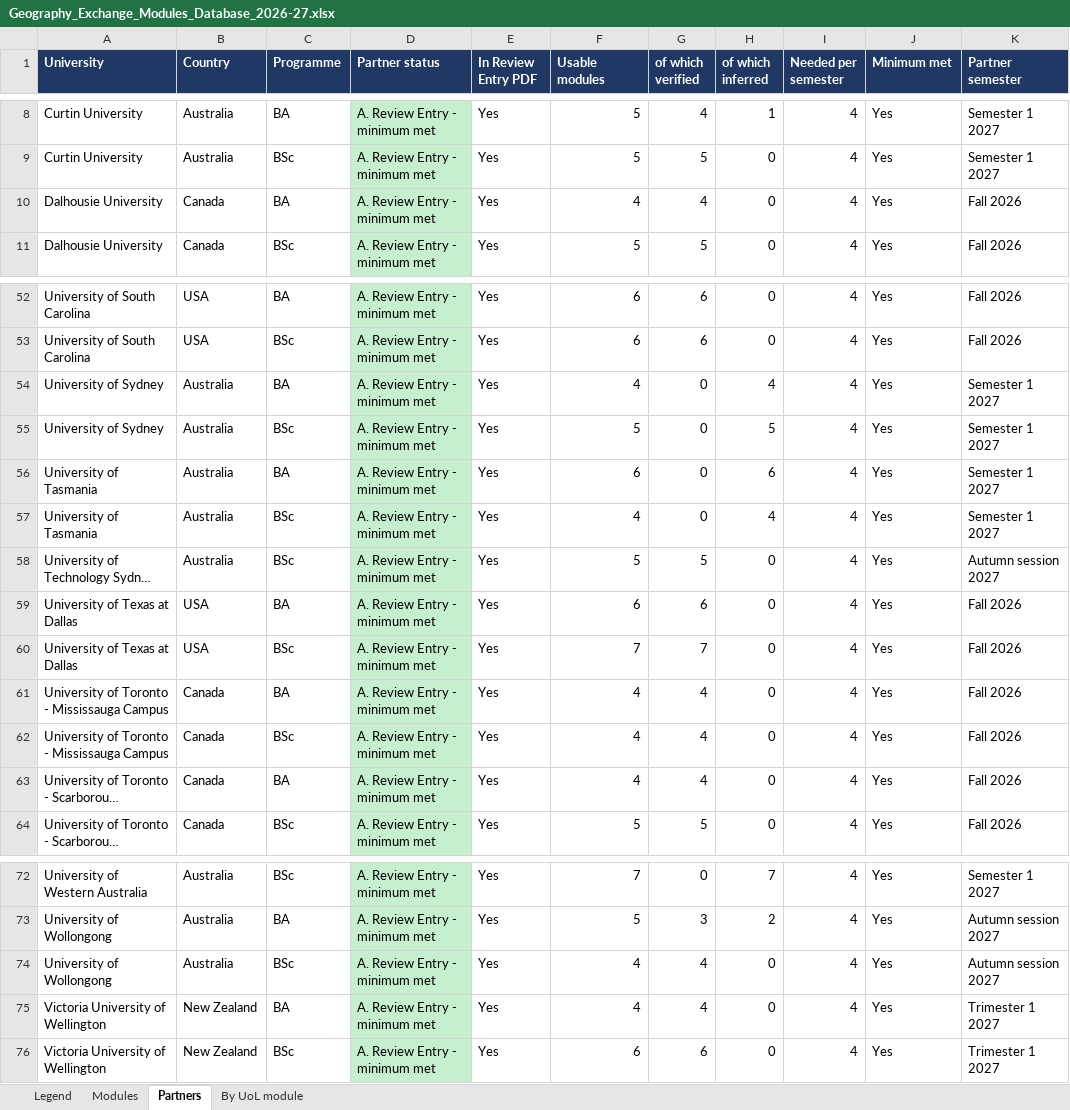
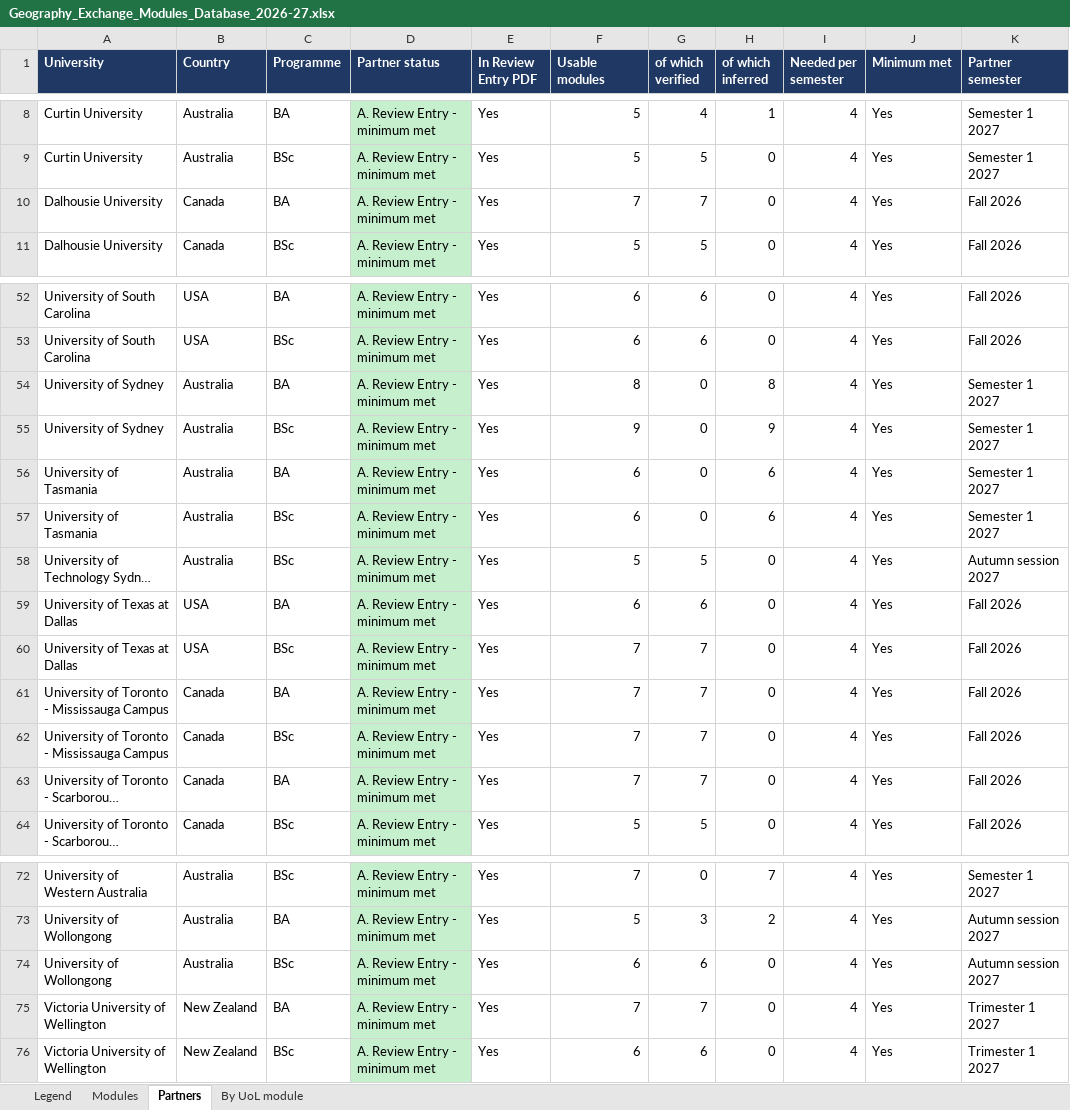
Before and after one commit to g-filomena/GeoMason-light, an Excel workbook: curriculum_mapping_2026-27/Geography_Exchange_Modules_Database_2026-27.xlsx, sheet Partners, drawn as a sheet; only a part is shown, gaps mark what is left out; long unchanged cells end in …; values as stored, in another font and other column widths than the file's, no borders; the diff names each change by its address in the sheet, - before the commit and + after, or states it on an @@ line.

```diff
--- a/curriculum_mapping_2026-27/Geography_Exchange_Modules_Database_2026-27.xlsx (sheet Partners)
+++ b/curriculum_mapping_2026-27/Geography_Exchange_Modules_Database_2026-27.xlsx (sheet Partners)
-F10 (Usable modules): 4
+F10 (Usable modules): 7
-G10 (of which verified): 4
+G10 (of which verified): 7
-F54 (Usable modules): 4
+F54 (Usable modules): 8
-H54 (of which inferred): 4
+H54 (of which inferred): 8
-F55 (Usable modules): 5
+F55 (Usable modules): 9
-H55 (of which inferred): 5
+H55 (of which inferred): 9
-F57 (Usable modules): 4
+F57 (Usable modules): 6
-H57 (of which inferred): 4
+H57 (of which inferred): 6
-F61:F63 (Usable modules): 4
+F61:F63 (Usable modules): 7
-G61:G63 (of which verified): 4
+G61:G63 (of which verified): 7
-F74 (Usable modules): 4
+F74 (Usable modules): 6
-G74 (of which verified): 4
+G74 (of which verified): 6
-F75 (Usable modules): 4
+F75 (Usable modules): 7
-G75 (of which verified): 4
+G75 (of which verified): 7
```
Also changed, not shown: sheet Modules, sheet By UoL module, curriculum_mapping_2026-27/20261013_CurriculumMapping_Geography.xlsx, curriculum_mapping_2026-27/CurriculumMapping_Geo_1_ReviewEntry_OK.xlsx.
